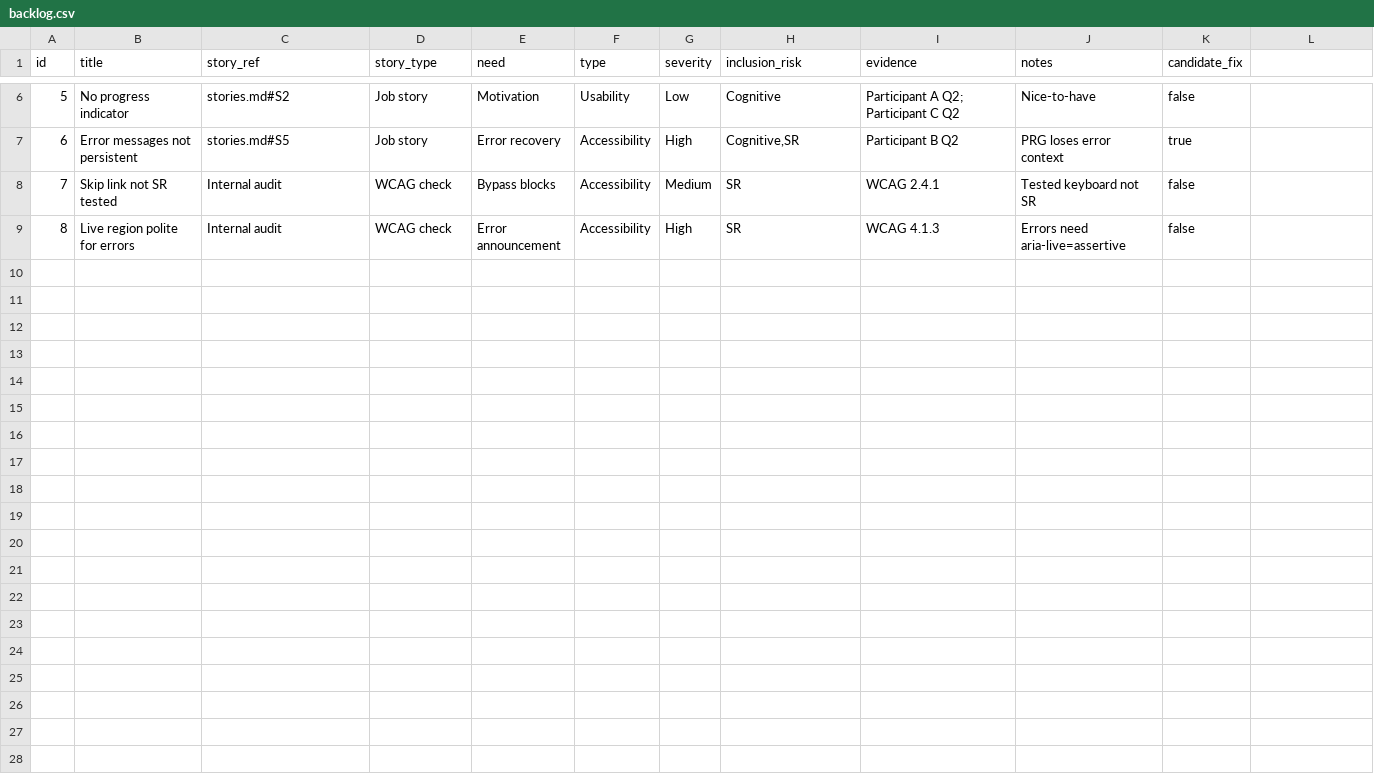
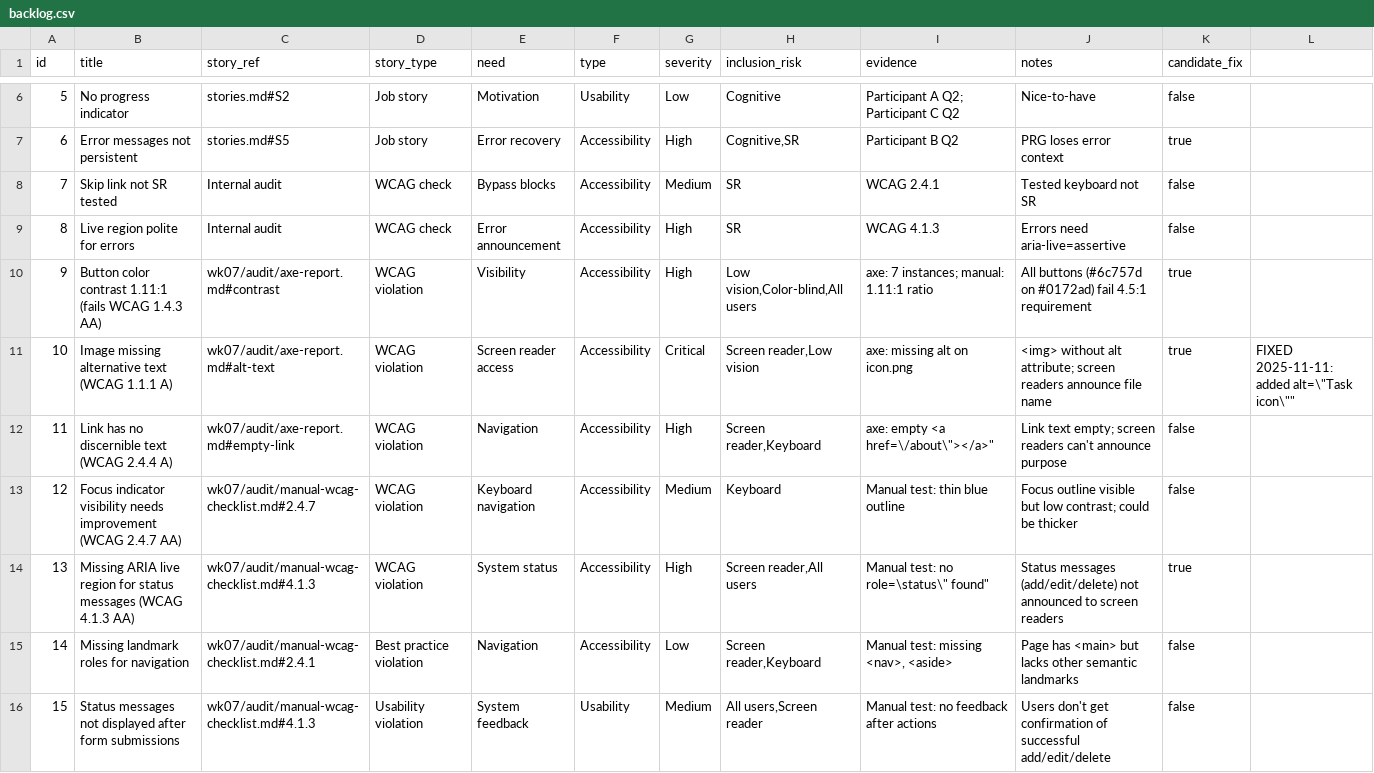
Before and after one commit to X-07-xqf/comp2850-hci-starter, a CSV file: backlog/backlog.csv, drawn as a sheet; only a part is shown, gaps mark what is left out; the diff names each change by its address in the sheet, - before the commit and + after, or states it on an @@ line.

```diff
--- a/backlog/backlog.csv
+++ b/backlog/backlog.csv
+row 10: 9 | Button color contrast 1.11:1 (fails WCAG 1.4.3 AA) | wk07/audit/axe-report.md#contrast | WCAG violation | Visibility | Accessibility | High | Low vision,Color-blind,All users | axe: 7 instances; manual: 1.11:1 ratio | All buttons (#6c757d on #0172ad) fail 4.5:1 requirement | true
+row 11: 10 | Image missing alternative text (WCAG 1.1.1 A) | wk07/audit/axe-report.md#alt-text | WCAG violation | Screen reader access | Accessibility | Critical | Screen reader,Low vision | axe: missing alt on icon.png | <img> without alt attribute; screen readers announce file name | true | FIXED 2025-11-11: added alt=\"Task icon\""
+row 12: 11 | Link has no discernible text (WCAG 2.4.4 A) | wk07/audit/axe-report.md#empty-link | WCAG violation | Navigation | Accessibility | High | Screen reader,Keyboard | axe: empty <a href=\/about\"></a>" | Link text empty; screen readers can't announce purpose | false
+row 13: 12 | Focus indicator visibility needs improvement (WCAG 2.4.7 AA) | wk07/audit/manual-wcag-checklist.md#2.4.7 | WCAG violation | Keyboard navigation | Accessibility | Medium | Keyboard | Manual test: thin blue outline | Focus outline visible but low contrast; could be thicker | false
+row 14: 13 | Missing ARIA live region for status messages (WCAG 4.1.3 AA) | wk07/audit/manual-wcag-checklist.md#4.1.3 | WCAG violation | System status | Accessibility | High | Screen reader,All users | Manual test: no role=\status\" found" | Status messages (add/edit/delete) not announced to screen readers | true
+row 15: 14 | Missing landmark roles for navigation | wk07/audit/manual-wcag-checklist.md#2.4.1 | Best practice violation | Navigation | Accessibility | Low | Screen reader,Keyboard | Manual test: missing <nav>, <aside> | Page has <main> but lacks other semantic landmarks | false
+row 16: 15 | Status messages not displayed after form submissions | wk07/audit/manual-wcag-checklist.md#4.1.3 | Usability violation | System feedback | Usability | Medium | All users,Screen reader | Manual test: no feedback after actions | Users don't get confirmation of successful add/edit/delete | false
```
Also changed, not shown: 15 other files.
